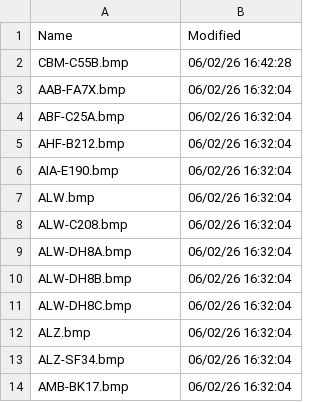
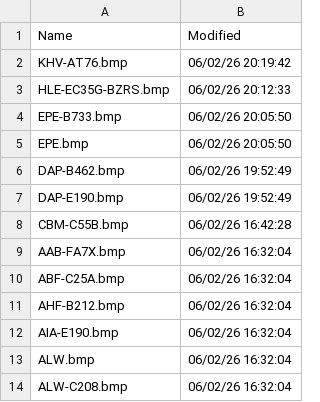
Before and after one commit to rikgale/VRSOperatorFlags, a CSV file: OperatorFlagsList.csv, drawn as a sheet; only a part is shown; the shorter side is filled out with more unchanged rows.

```diff
--- a/OperatorFlagsList.csv
+++ b/OperatorFlagsList.csv
@@ -1,2 +1,8 @@
 Name,Modified
+KHV-AT76.bmp,06/02/26 20:19:42
+HLE-EC35G-BZRS.bmp,06/02/26 20:12:33
+EPE-B733.bmp,06/02/26 20:05:50
+EPE.bmp,06/02/26 20:05:50
+DAP-B462.bmp,06/02/26 19:52:49
+DAP-E190.bmp,06/02/26 19:52:49
 CBM-C55B.bmp,06/02/26 16:42:28
```
Also changed, not shown: 1 other file.
